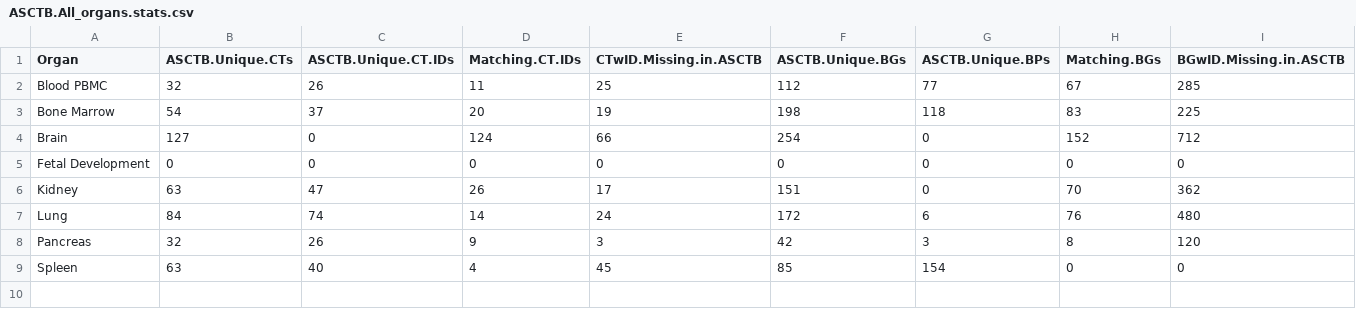
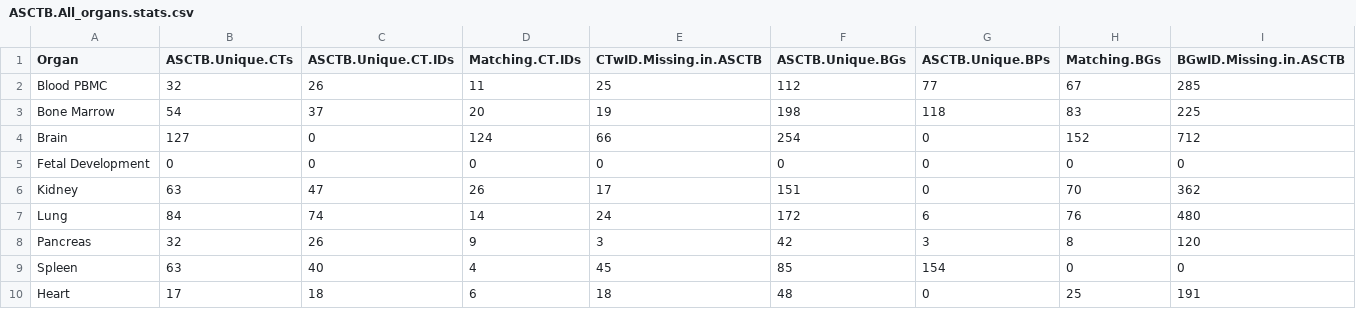
Before and after one commit to hubmapconsortium/asctb-azimuth-data-comparison, a CSV file: ASCTB.All_organs.stats.csv, drawn as a sheet.

Commit message:
Update ASCTB.All_organs.stats.csv

```diff
--- a/ASCTB.All_organs.stats.csv
+++ b/ASCTB.All_organs.stats.csv
@@ -9 +9,2 @@
 "Spleen","63","40","4","45","85","154","0","0"
+"Heart","17","18","6","18","48","0","25","191"
```
